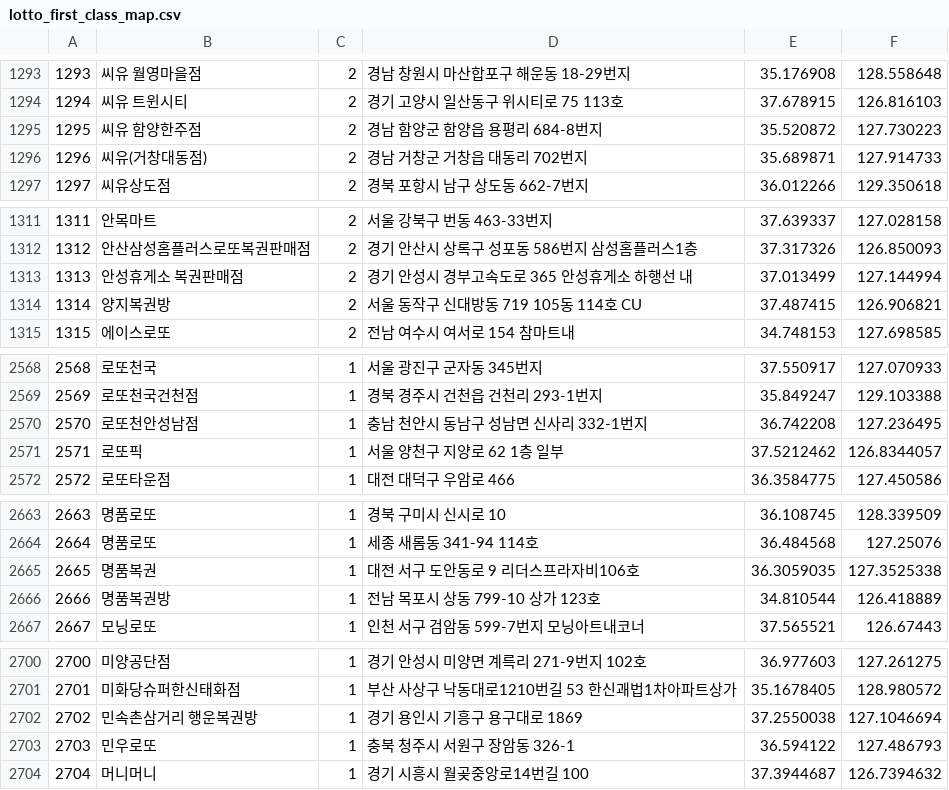
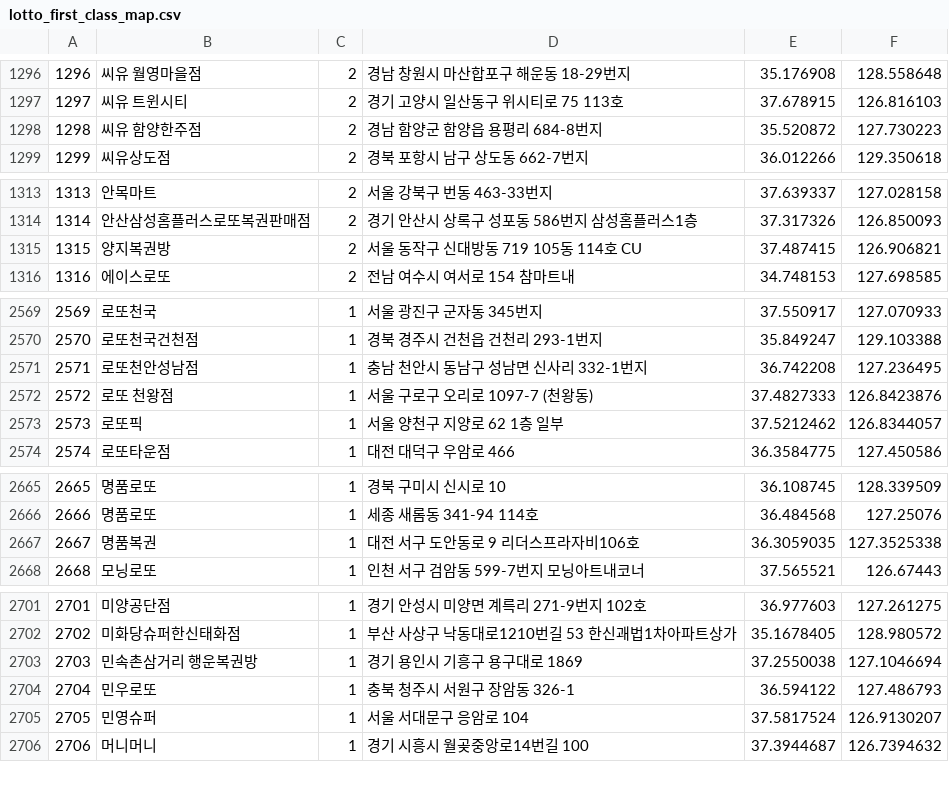
Before and after one commit to geojun01/lottodata, a CSV file: lotto_first_class_map.csv, drawn as a sheet; only a part is shown, gaps mark what is left out; removed rows and columns are numbered as before the commit, all else as after; the diff covers the shown part only; the diff names each change by its address in the sheet, - before the commit and + after, or states it on an @@ line.

```diff
--- a/lotto_first_class_map.csv
+++ b/lotto_first_class_map.csv
@@ column A renumbered from row 27 down @@
-row 1296: 1296 | 씨유(거창대동점) | 2 | 경남 거창군 거창읍 대동리 702번지 | 35.689871 | 127.914733
-row 1313: 1313 | 안성휴게소 복권판매점 | 2 | 경기 안성시 경부고속도로 365 안성휴게소 하행선 내 | 37.013499 | 127.144994
+row 2572: 2572 | 로또 천왕점 | 1 | 서울 구로구 오리로 1097-7 (천왕동) | 37.4827333 | 126.8423876
-row 2666: 2666 | 명품복권방 | 1 | 전남 목포시 상동 799-10 상가 123호 | 34.810544 | 126.418889
+row 2705: 2705 | 민영슈퍼 | 1 | 서울 서대문구 응암로 104 | 37.5817524 | 126.9130207
```
Also changed, not shown: 8 added rows, 2 removed rows and 1 edited cell elsewhere in this file.
